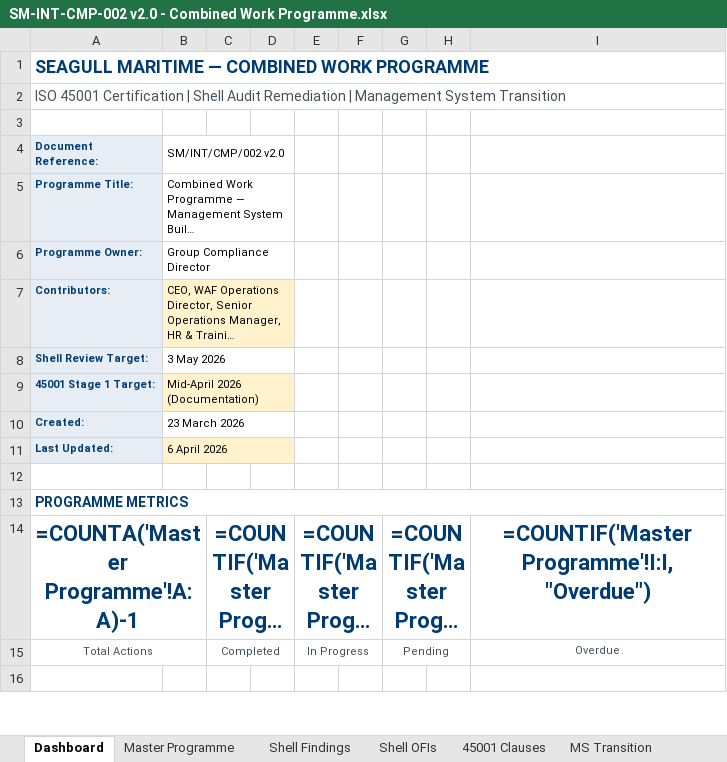
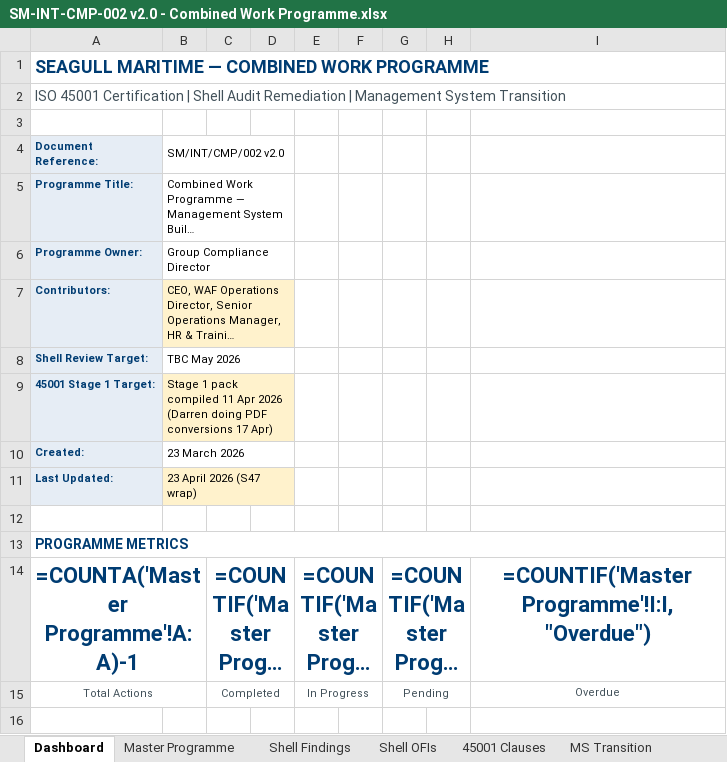
Before and after one commit to darren899/seagull-portals, an Excel workbook: libero/docs/6. Planning/SM-INT-CMP-002 v2.0 - Combined Work Programme.xlsx, sheet Dashboard, drawn as a sheet; only a part is shown; long unchanged cells end in …; values as stored, in another font and other column widths than the file's, no borders; formulas without a stored value are shown as written; conditional formats not drawn; the diff names each change by its address in the sheet, - before the commit and + after, or states it on an @@ line.

```diff
--- a/libero/docs/6. Planning/SM-INT-CMP-002 v2.0 - Combined Work Programme.xlsx (sheet Dashboard)
+++ b/libero/docs/6. Planning/SM-INT-CMP-002 v2.0 - Combined Work Programme.xlsx (sheet Dashboard)
-B8 (SM/INT/CMP/002 v2.0): 3 May 2026
+B8 (SM/INT/CMP/002 v2.0): TBC May 2026
-B9 (SM/INT/CMP/002 v2.0): Mid-April 2026 (Documentation)
+B9 (SM/INT/CMP/002 v2.0): Stage 1 pack compiled 11 Apr 2026 (Darren doing PDF conversions 17 Apr)
-B11 (SM/INT/CMP/002 v2.0): 6 April 2026
+B11 (SM/INT/CMP/002 v2.0): 23 April 2026 (S47 wrap)
```
Also changed, not shown: sheet Master Programme, sheet MS Transition, sheet Shell Findings, sheet Shell OFIs, sheet 45001 Clauses, 2 other files.
